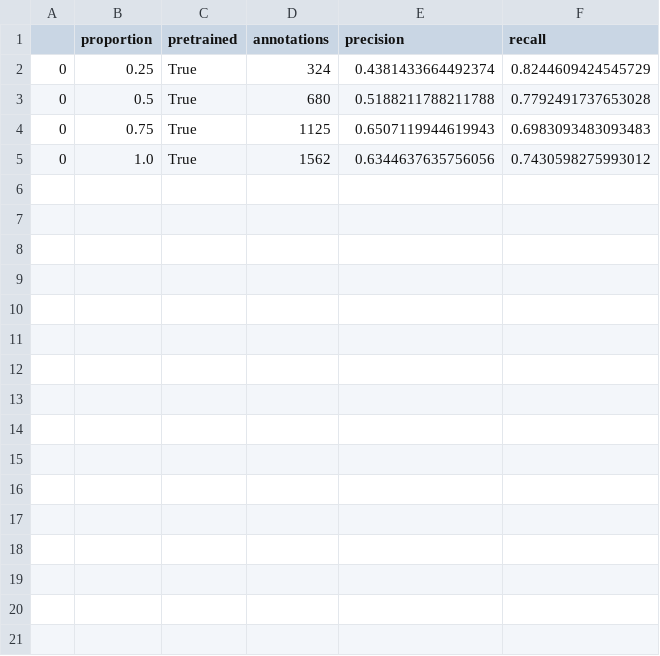
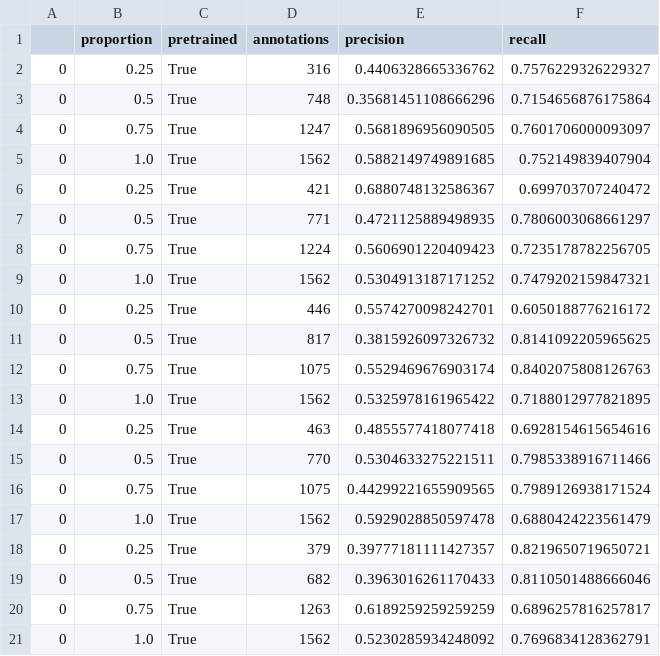
Before and after one commit to weecology/BirdDetector, a CSV file: Figures/Palmyra_results_pretrained_True.csv, drawn as a sheet.

```diff
--- a/Figures/Palmyra_results_pretrained_True.csv
+++ b/Figures/Palmyra_results_pretrained_True.csv
@@ -1,5 +1,21 @@
 ,proportion,pretrained,annotations,precision,recall
-0,0.25,True,324,0.4381433664492374,0.8244609424545729
-0,0.5,True,680,0.5188211788211788,0.7792491737653028
-0,0.75,True,1125,0.6507119944619943,0.6983093483093483
-0,1.0,True,1562,0.6344637635756056,0.7430598275993012
+0,0.25,True,316,0.4406328665336762,0.7576229326229327
+0,0.5,True,748,0.35681451108666296,0.7154656876175864
+0,0.75,True,1247,0.5681896956090505,0.7601706000093097
+0,1.0,True,1562,0.5882149749891685,0.752149839407904
+0,0.25,True,421,0.6880748132586367,0.699703707240472
+0,0.5,True,771,0.4721125889498935,0.7806003068661297
+0,0.75,True,1224,0.5606901220409423,0.7235178782256705
+0,1.0,True,1562,0.5304913187171252,0.7479202159847321
+0,0.25,True,446,0.5574270098242701,0.6050188776216172
+0,0.5,True,817,0.3815926097326732,0.8141092205965625
+0,0.75,True,1075,0.5529469676903174,0.8402075808126763
+0,1.0,True,1562,0.5325978161965422,0.7188012977821895
+0,0.25,True,463,0.4855577418077418,0.6928154615654616
+0,0.5,True,770,0.5304633275221511,0.7985338916711466
+0,0.75,True,1075,0.44299221655909565,0.7989126938171524
+0,1.0,True,1562,0.5929028850597478,0.6880424223561479
+0,0.25,True,379,0.39777181111427357,0.8219650719650721
+0,0.5,True,682,0.3963016261170433,0.8110501488666046
+0,0.75,True,1263,0.6189259259259259,0.6896257816257817
+0,1.0,True,1562,0.5230285934248092,0.7696834128362791
```
Also changed, not shown: 1 other file.
